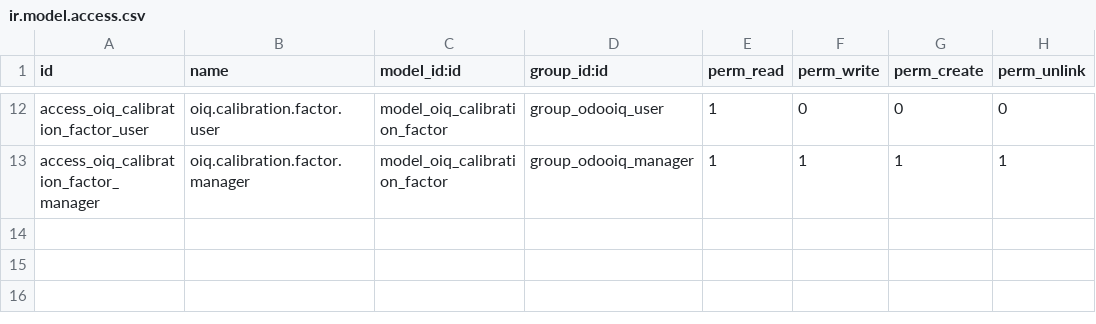
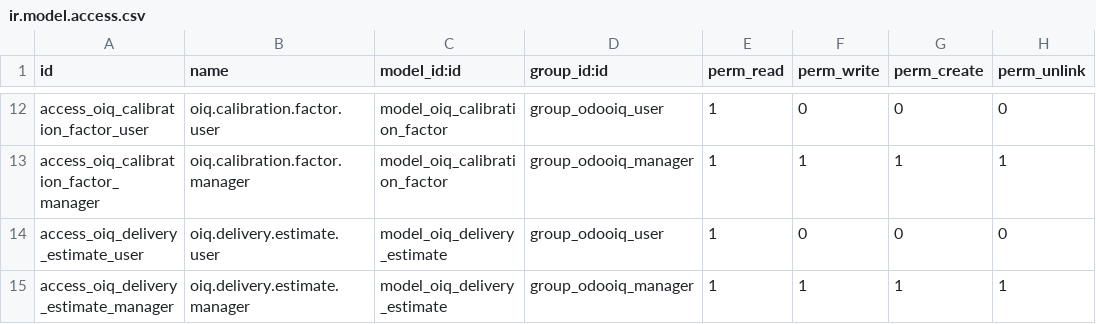
Before and after one commit to dangelojohn/Southbrook_Configurator, a CSV file: addons/odooiq_factory_intelligence/security/ir.model.access.csv, drawn as a sheet; only a part is shown, gaps mark what is left out; the diff names each change by its address in the sheet, - before the commit and + after, or states it on an @@ line.

```diff
--- a/addons/odooiq_factory_intelligence/security/ir.model.access.csv
+++ b/addons/odooiq_factory_intelligence/security/ir.model.access.csv
+row 14: access_oiq_delivery_estimate_user | oiq.delivery.estimate.user | model_oiq_delivery_estimate | group_odooiq_user | 1 | 0 | 0 | 0
+row 15: access_oiq_delivery_estimate_manager | oiq.delivery.estimate.manager | model_oiq_delivery_estimate | group_odooiq_manager | 1 | 1 | 1 | 1
```
Also changed, not shown: 8 other files.
